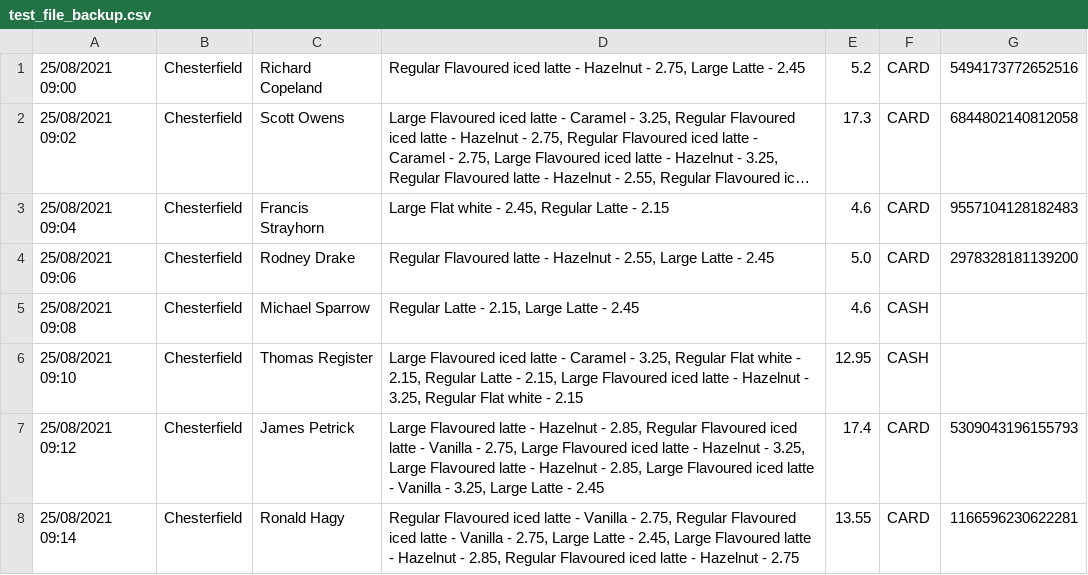
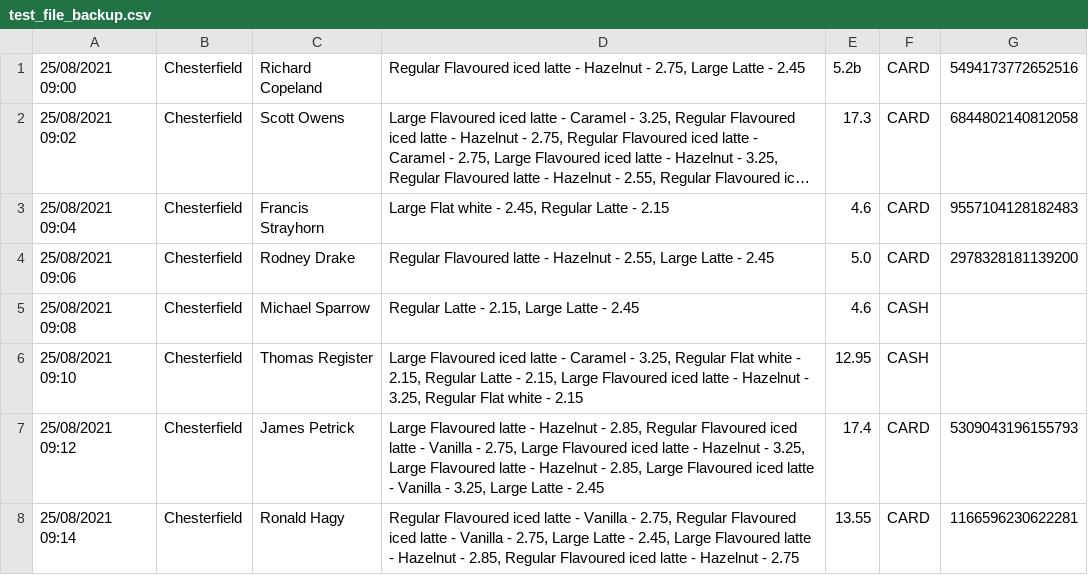
Before and after one commit to SeniOG/ETL-2muchsauce, a CSV file: test_file_backup.csv, drawn as a sheet; only a part is shown; long unchanged cells end in …; the diff names each change by its address in the sheet, - before the commit and + after, or states it on an @@ line.

```diff
--- a/test_file_backup.csv
+++ b/test_file_backup.csv
-E1: 5.2
+E1: 5.2b
```
Also changed, not shown: 1 other file.
